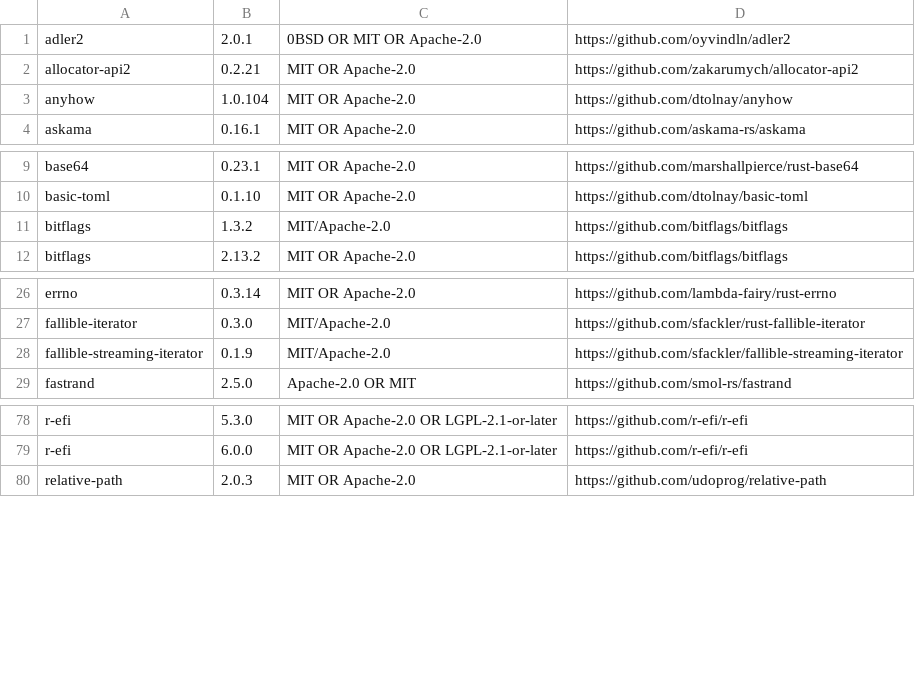
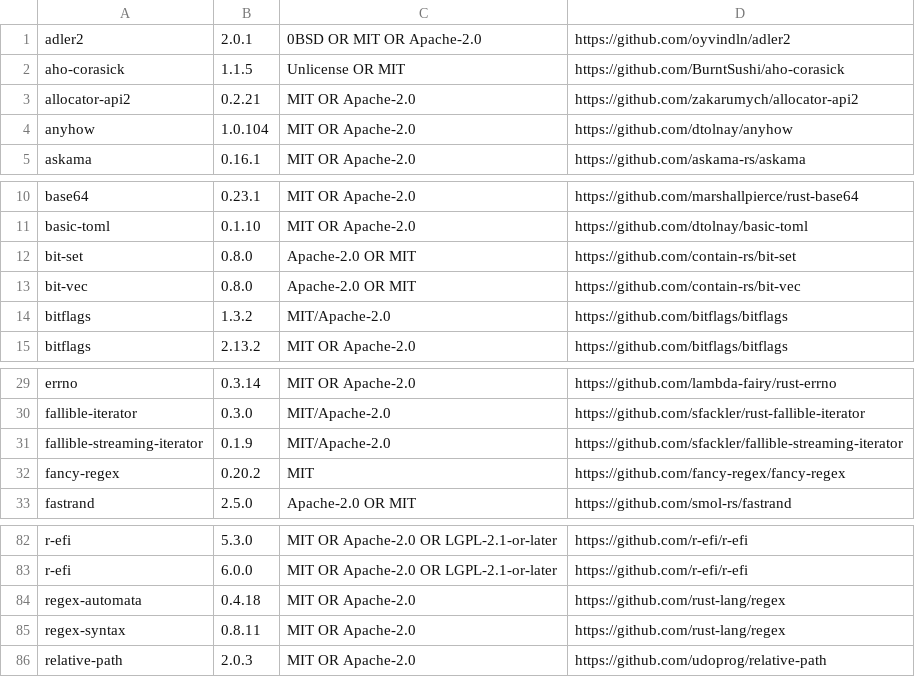
Before and after one commit to yuuuki-creation/po0-clash, a TSV file: crates/core/licenses.tsv, drawn as a sheet; only a part is shown, gaps mark what is left out.

Commit message:
chore(release): refresh license inventory and motion preference handling
Changelog: skip

```diff
--- a/crates/core/licenses.tsv
+++ b/crates/core/licenses.tsv
@@ -1,2 +1,3 @@
 adler2	2.0.1	0BSD OR MIT OR Apache-2.0	https://github.com/oyvindln/adler2
+aho-corasick	1.1.5	Unlicense OR MIT	https://github.com/BurntSushi/aho-corasick
 allocator-api2	0.2.21	MIT OR Apache-2.0	https://github.com/zakarumych/allocator-api2
@@ -10,2 +11,4 @@ base64	0.23.1	MIT OR Apache-2.0	https://github.com/marshallpierce/rust-base64
 basic-toml	0.1.10	MIT OR Apache-2.0	https://github.com/dtolnay/basic-toml
+bit-set	0.8.0	Apache-2.0 OR MIT	https://github.com/contain-rs/bit-set
+bit-vec	0.8.0	Apache-2.0 OR MIT	https://github.com/contain-rs/bit-vec
 bitflags	1.3.2	MIT/Apache-2.0	https://github.com/bitflags/bitflags
@@ -28,2 +31,3 @@ fallible-iterator	0.3.0	MIT/Apache-2.0	https://github.com/sfackler/rust-fallible
 fallible-streaming-iterator	0.1.9	MIT/Apache-2.0	https://github.com/sfackler/fallible-streaming-iterator
+fancy-regex	0.20.2	MIT	https://github.com/fancy-regex/fancy-regex
 fastrand	2.5.0	Apache-2.0 OR MIT	https://github.com/smol-rs/fastrand
@@ -79,2 +83,4 @@ r-efi	5.3.0	MIT OR Apache-2.0 OR LGPL-2.1-or-later	https://github.com/r-efi/r-ef
 r-efi	6.0.0	MIT OR Apache-2.0 OR LGPL-2.1-or-later	https://github.com/r-efi/r-efi
+regex-automata	0.4.18	MIT OR Apache-2.0	https://github.com/rust-lang/regex
+regex-syntax	0.8.11	MIT OR Apache-2.0	https://github.com/rust-lang/regex
 relative-path	2.0.3	MIT OR Apache-2.0	https://github.com/udoprog/relative-path
```
Also changed, not shown: 1 other file.
